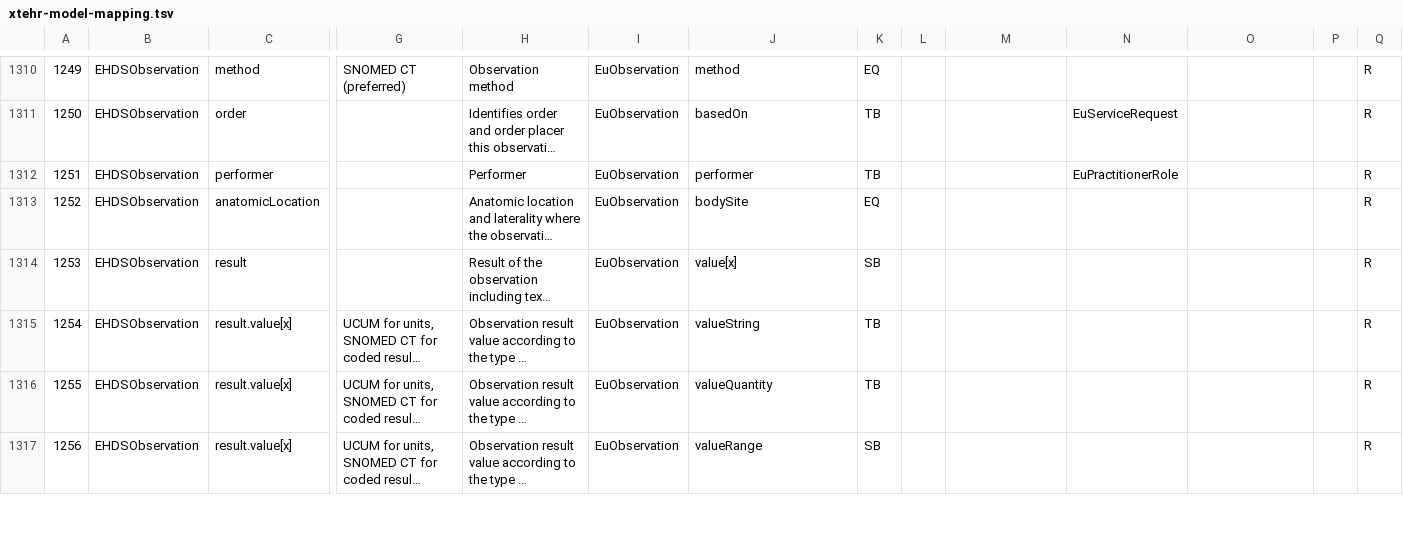
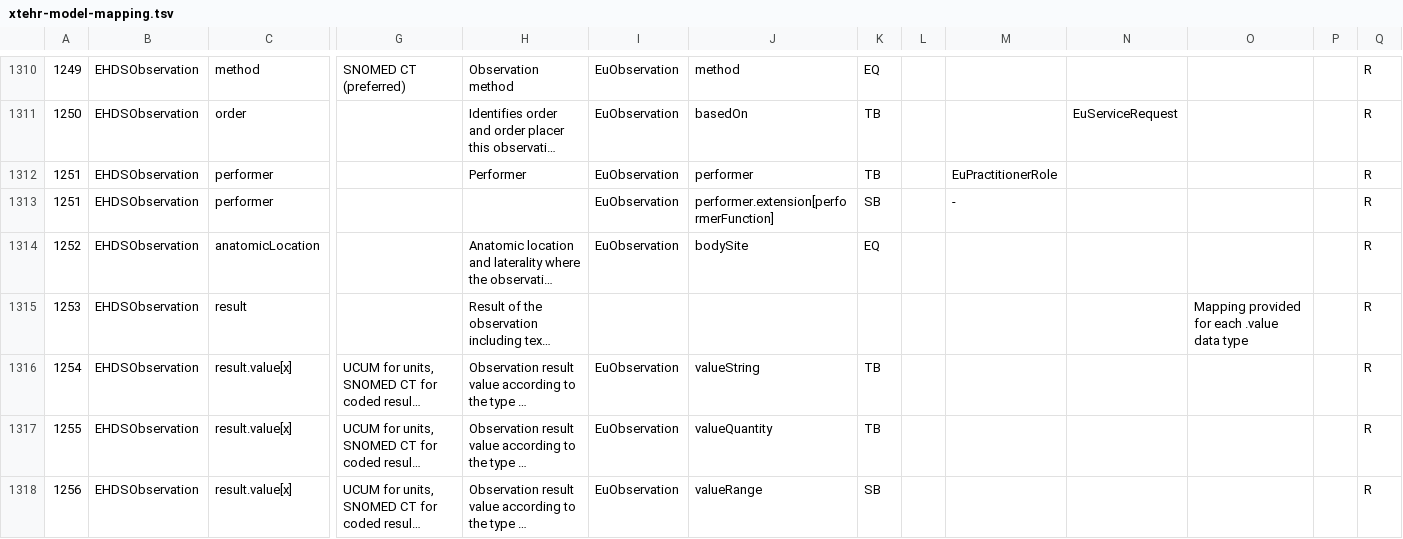
Before and after one commit to hl7-eu/imaging, a TSV file: scripts/xtehr-model-mapping.tsv, drawn as a sheet; only a part is shown, gaps mark what is left out; long unchanged cells end in …; addresses are those after the commit; rows hold the shown columns only; the diff covers the shown part only; the diff names each change by its address in the sheet, - before the commit and + after, or states it on an @@ line.

```diff
--- a/scripts/xtehr-model-mapping.tsv
+++ b/scripts/xtehr-model-mapping.tsv
-M1312: (empty)
+M1312: EuPractitionerRole
-N1312: EuPractitionerRole
+N1312: (empty)
+row 1313: 1251 | EHDSObservation | performer |  |  | EuObservation | performer.extension[performerFunction] | SB |  | - |  |  |  | R
-I1315: EuObservation
+I1315: (empty)
-J1315: value[x]
+J1315: (empty)
-K1315: SB
+K1315: (empty)
-O1315: (empty)
+O1315: Mapping provided for each .value data type
```
Also changed, not shown: 125 edited cells elsewhere in this file.
